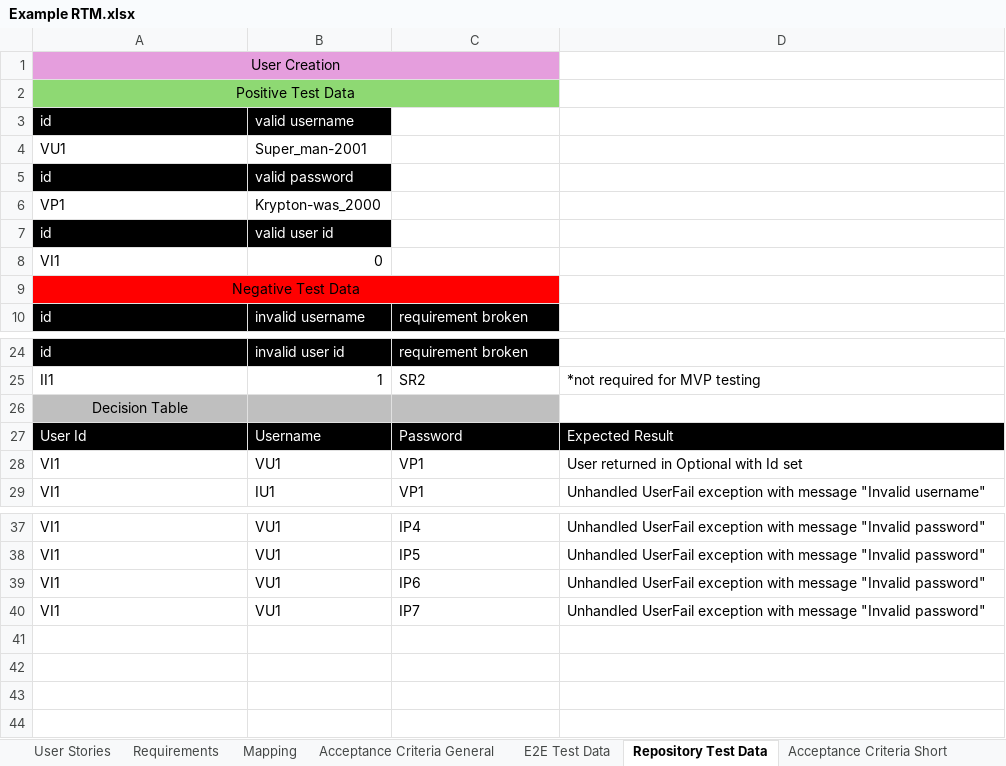
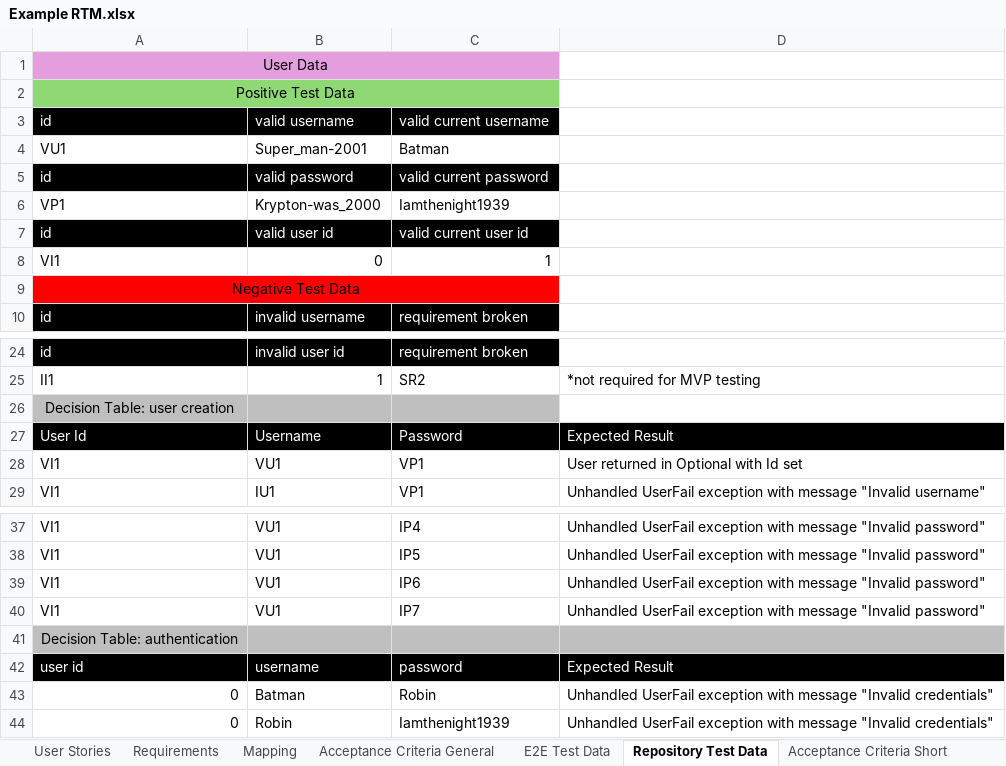
Before and after one commit to EricTrainingRev/241209-JWA, an Excel workbook: Project 1/Example RTM.xlsx, sheet Repository Test Data, drawn as a sheet; only a part is shown, gaps mark what is left out; values as stored, in another font and other column widths than the file's, no borders; the diff names each change by its address in the sheet, - before the commit and + after, or states it on an @@ line.

Commit message:
adding negative integration tests

```diff
--- a/Project 1/Example RTM.xlsx (sheet Repository Test Data)
+++ b/Project 1/Example RTM.xlsx (sheet Repository Test Data)
-A1: User Creation
+A1: User Data
-C3: (empty)
+C3: valid current username
-C3 fill: none
+C3 fill: #000000
-C4: (empty)
+C4: Batman
-C5: (empty)
+C5: valid current password
-C5 fill: none
+C5 fill: #000000
-C6: (empty)
+C6: Iamthenight1939
-C7: (empty)
+C7: valid current user id
-C7 fill: none
+C7 fill: #000000
-C8: (empty)
+C8: 1
-A26: Decision Table
+A26: Decision Table: user creation
+row 41: Decision Table: authentication
+row 42: user id | username | password | Expected Result
+row 43: 0 | Batman | Robin | Unhandled UserFail exception with message "Invalid credentials"
+row 44: 0 | Robin | Iamthenight1939 | Unhandled UserFail exception with message "Invalid credentials"
```
Also changed, not shown: 2 other files.
